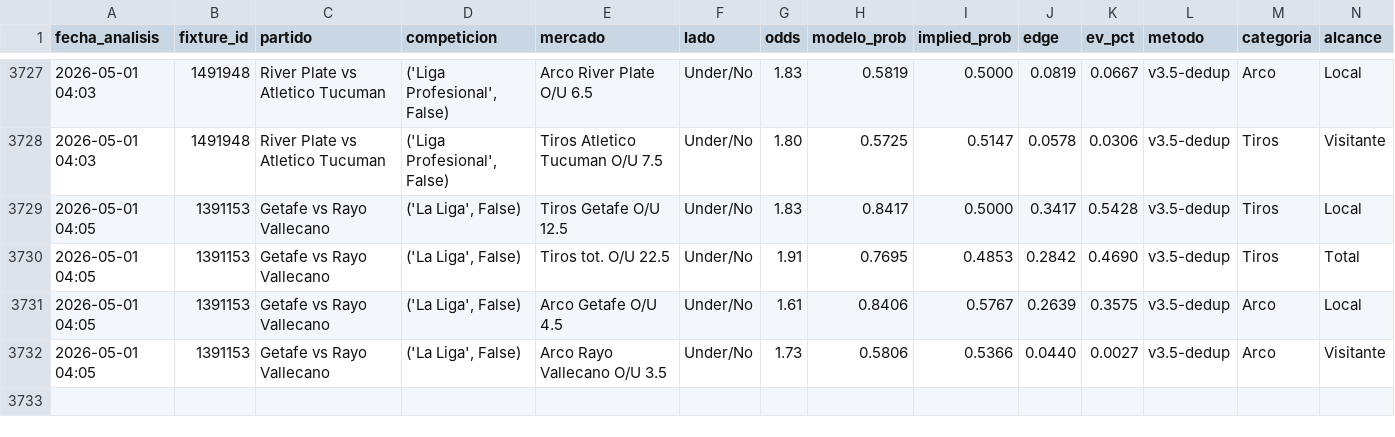
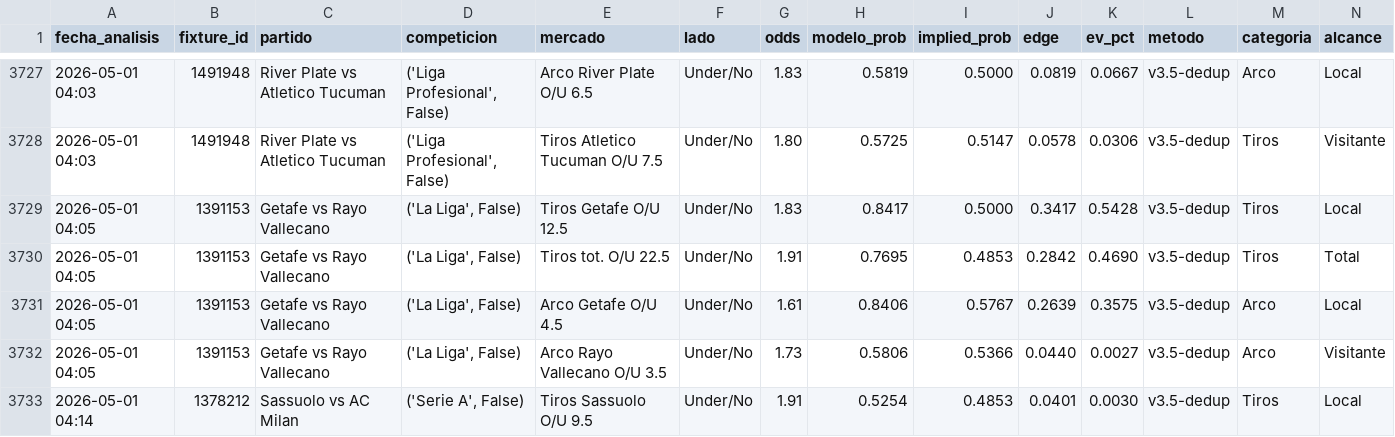
Before and after one commit to MatiasDas223/ApuestasDepo, a CSV file: data/apuestas/value_bets_v35dedup.csv, drawn as a sheet; only a part is shown, gaps mark what is left out; rows hold the shown columns only; the diff names each change by its address in the sheet, - before the commit and + after, or states it on an @@ line.

```diff
--- a/data/apuestas/value_bets_v35dedup.csv
+++ b/data/apuestas/value_bets_v35dedup.csv
+row 3733: 2026-05-01 04:14 | 1378212 | Sassuolo vs AC Milan | ('Serie A', False) | Tiros Sassuolo O/U 9.5 | Under/No | 1.91 | 0.5254 | 0.4853 | 0.0401 | 0.0030 | v3.5-dedup | Tiros | Local
```
Also changed, not shown: data/apuestas/value_bets_calibrado.csv, 21 other files.
